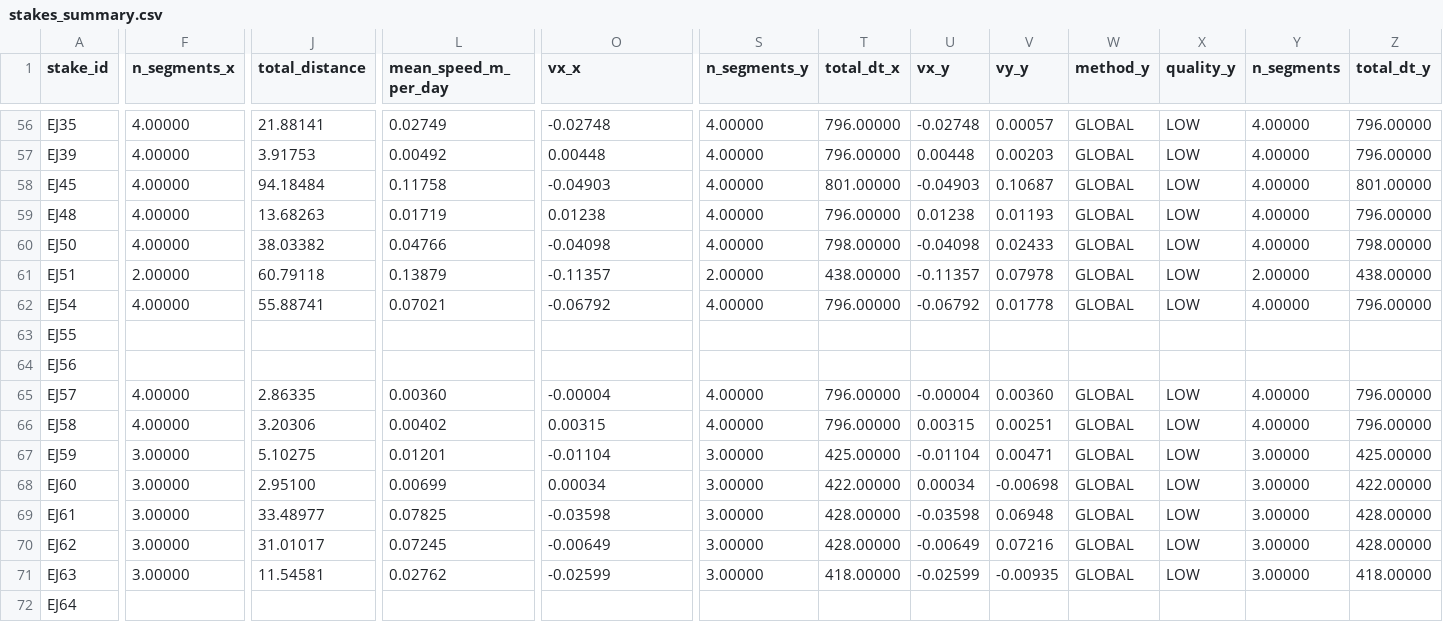
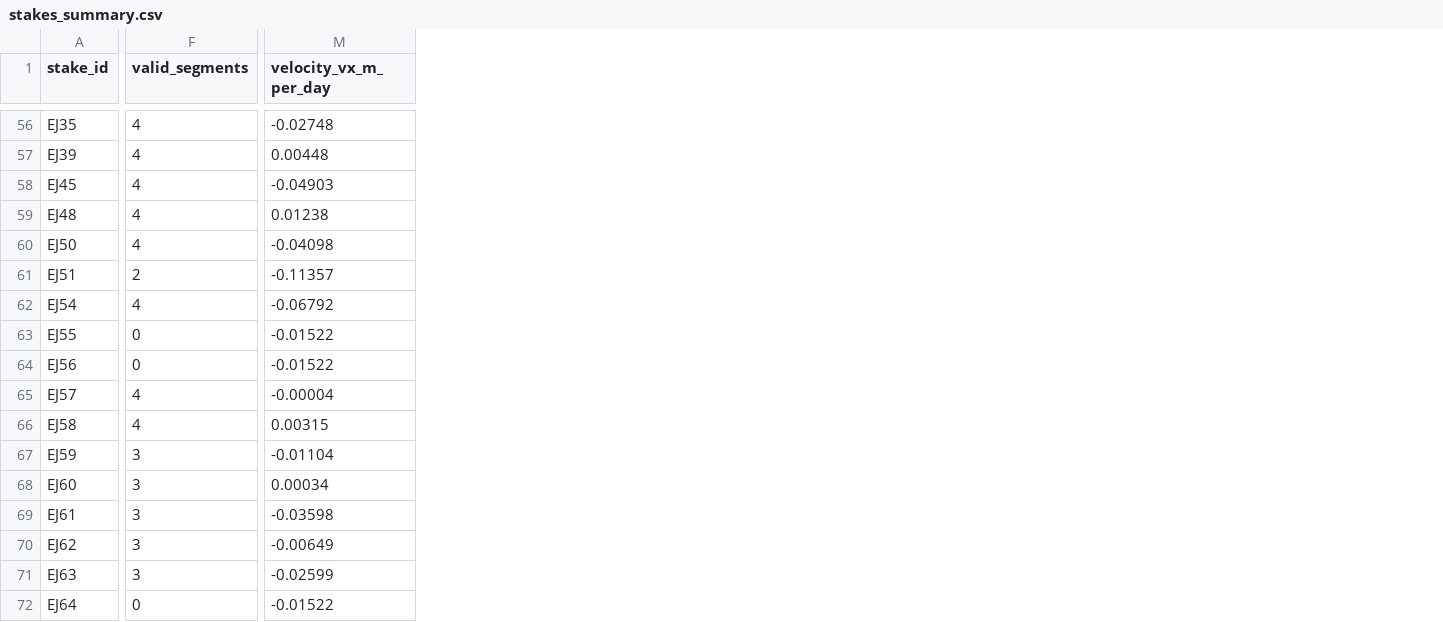
Before and after one commit to valdns-upm/Dev, a CSV file: outputs/stakes_summary.csv, drawn as a sheet; only a part is shown, gaps mark what is left out; removed rows and columns are numbered as before the commit, all else as after; the diff covers the shown part only; the diff names each change by its address in the sheet, - before the commit and + after, or states it on an @@ line.

```diff
--- a/outputs/stakes_summary.csv
+++ b/outputs/stakes_summary.csv
-column F (n_segments_x), rows 56-71: 4.00000 | 4.00000 | 4.00000 | 4.00000 | 4.00000 | 2.00000 | 4.00000 |  |  | 4.00000 | 4.00000 | 3.00000 | 3.00000 | 3.00000 | 3.00000 | 3.00000
+column F (valid_segments), rows 56-72: 4 | 4 | 4 | 4 | 4 | 2 | 4 | 0 | 0 | 4 | 4 | 3 | 3 | 3 | 3 | 3 | 0
-column J (total_distance), rows 56-71: 21.88141 | 3.91753 | 94.18484 | 13.68263 | 38.03382 | 60.79118 | 55.88741 |  |  | 2.86335 | 3.20306 | 5.10275 | 2.95100 | 33.48977 | 31.01017 | 11.54581
-column L (mean_speed_m_per_day), rows 56-71: 0.02749 | 0.00492 | 0.11758 | 0.01719 | 0.04766 | 0.13879 | 0.07021 |  |  | 0.00360 | 0.00402 | 0.01201 | 0.00699 | 0.07825 | 0.07245 | 0.02762
-column S (n_segments_y), rows 56-71: 4.00000 | 4.00000 | 4.00000 | 4.00000 | 4.00000 | 2.00000 | 4.00000 |  |  | 4.00000 | 4.00000 | 3.00000 | 3.00000 | 3.00000 | 3.00000 | 3.00000
-column T (total_dt_x), rows 56-71: 796.00000 | 796.00000 | 801.00000 | 796.00000 | 798.00000 | 438.00000 | 796.00000 |  |  | 796.00000 | 796.00000 | 425.00000 | 422.00000 | 428.00000 | 428.00000 | 418.00000
-column U (vx_y), rows 56-71: -0.02748 | 0.00448 | -0.04903 | 0.01238 | -0.04098 | -0.11357 | -0.06792 |  |  | -0.00004 | 0.00315 | -0.01104 | 0.00034 | -0.03598 | -0.00649 | -0.02599
-column V (vy_y), rows 56-71: 0.00057 | 0.00203 | 0.10687 | 0.01193 | 0.02433 | 0.07978 | 0.01778 |  |  | 0.00360 | 0.00251 | 0.00471 | -0.00698 | 0.06948 | 0.07216 | -0.00935
-column W (method_y), rows 56-71: GLOBAL | GLOBAL | GLOBAL | GLOBAL | GLOBAL | GLOBAL | GLOBAL |  |  | GLOBAL | GLOBAL | GLOBAL | GLOBAL | GLOBAL | GLOBAL | GLOBAL
-column X (quality_y), rows 56-71: LOW | LOW | LOW | LOW | LOW | LOW | LOW |  |  | LOW | LOW | LOW | LOW | LOW | LOW | LOW
-column Y (n_segments), rows 56-71: 4.00000 | 4.00000 | 4.00000 | 4.00000 | 4.00000 | 2.00000 | 4.00000 |  |  | 4.00000 | 4.00000 | 3.00000 | 3.00000 | 3.00000 | 3.00000 | 3.00000
-column Z (total_dt_y), rows 56-71: 796.00000 | 796.00000 | 801.00000 | 796.00000 | 798.00000 | 438.00000 | 796.00000 |  |  | 796.00000 | 796.00000 | 425.00000 | 422.00000 | 428.00000 | 428.00000 | 418.00000
-M1: vx_x
+M1: velocity_vx_m_per_day
-M63:M64 (velocity_vx_m_per_day): (empty)
+M63:M64 (velocity_vx_m_per_day): -0.01522
-M72 (velocity_vx_m_per_day): (empty)
+M72 (velocity_vx_m_per_day): -0.01522
```
Also changed, not shown: 43 edited cells elsewhere in this file, 2 other files.
